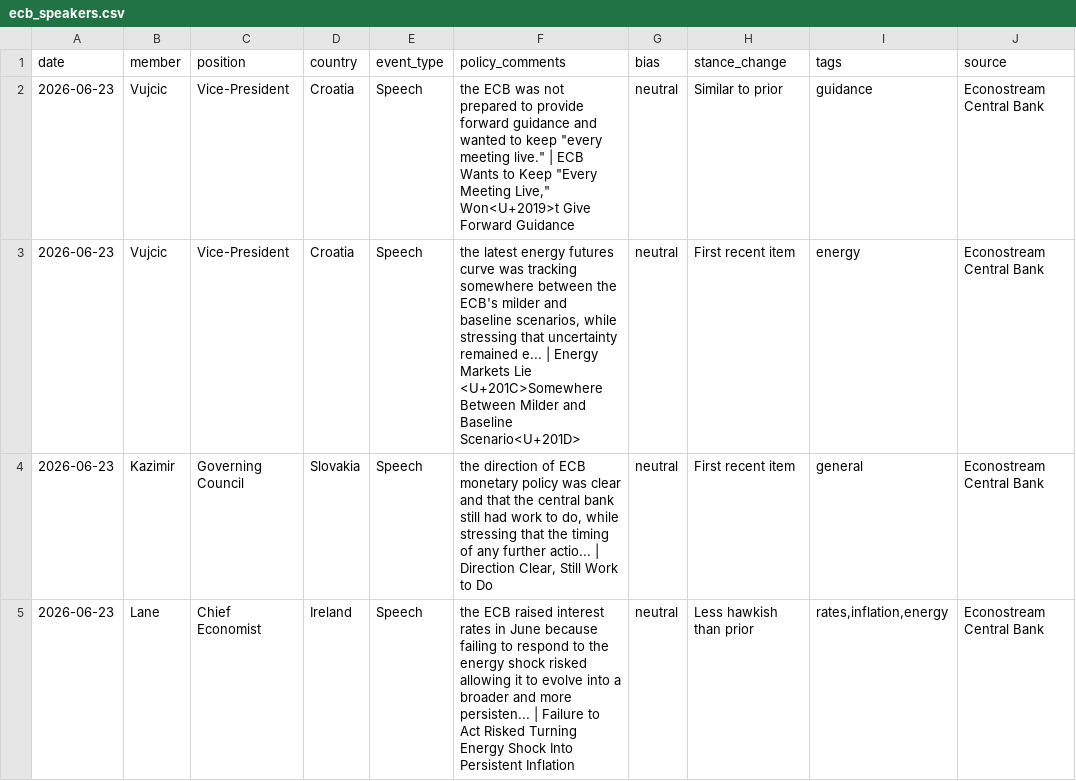
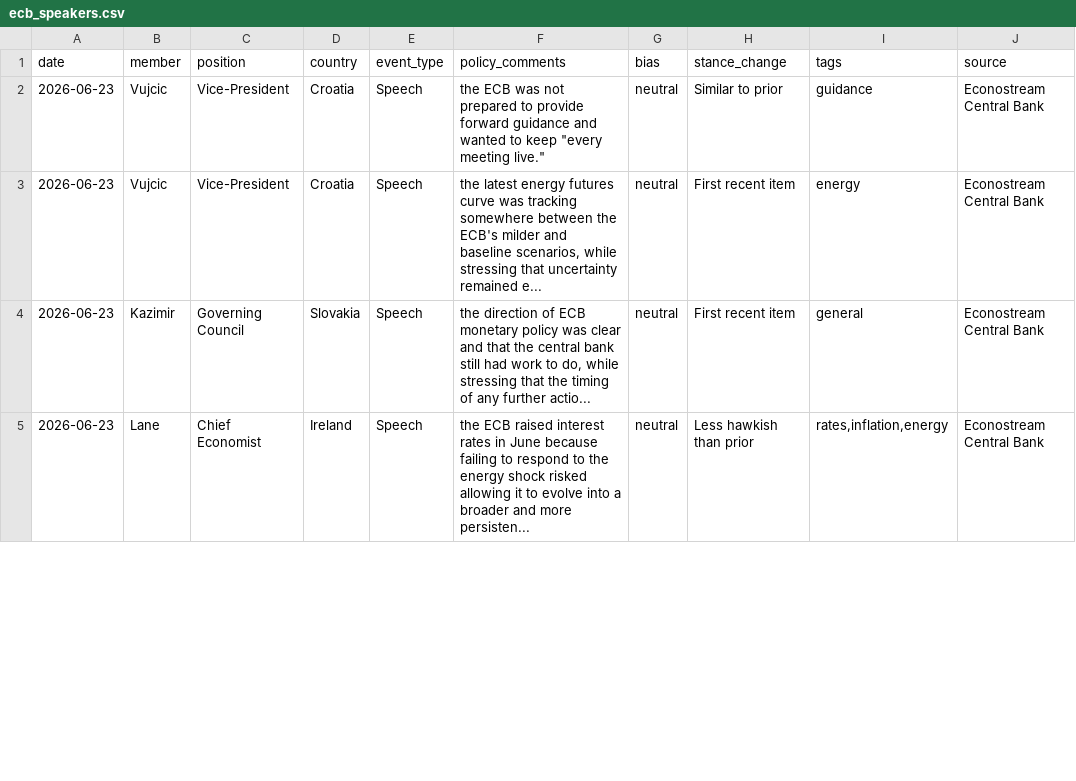
Before and after one commit to aliceodrumond/EuropeMonitor, a CSV file: data/processed/ecb_speakers.csv, drawn as a sheet; only a part is shown; the diff covers the shown part only; the diff names each change by its address in the sheet, - before the commit and + after, or states it on an @@ line.

```diff
--- a/data/processed/ecb_speakers.csv
+++ b/data/processed/ecb_speakers.csv
-F2 (policy_comments): …meeting live." | ECB Wants to Keep "Every Meeting Live," Won<U+2019>t Give Forward Guidance
+F2 (policy_comments): …meeting live."
-F3 (policy_comments): …remained e... | Energy Markets Lie <U+201C>Somewhere Between Milder and Baseline Scenario<U+201D>
+F3 (policy_comments): …remained e...
-F4 (policy_comments): …further actio... | Direction Clear, Still Work to Do
+F4 (policy_comments): …further actio...
-F5 (policy_comments): …more persisten... | Failure to Act Risked Turning Energy Shock Into Persistent Inflation
+F5 (policy_comments): …more persisten...
```
Also changed, not shown: 8 edited cells elsewhere in this file, 1 other file.
